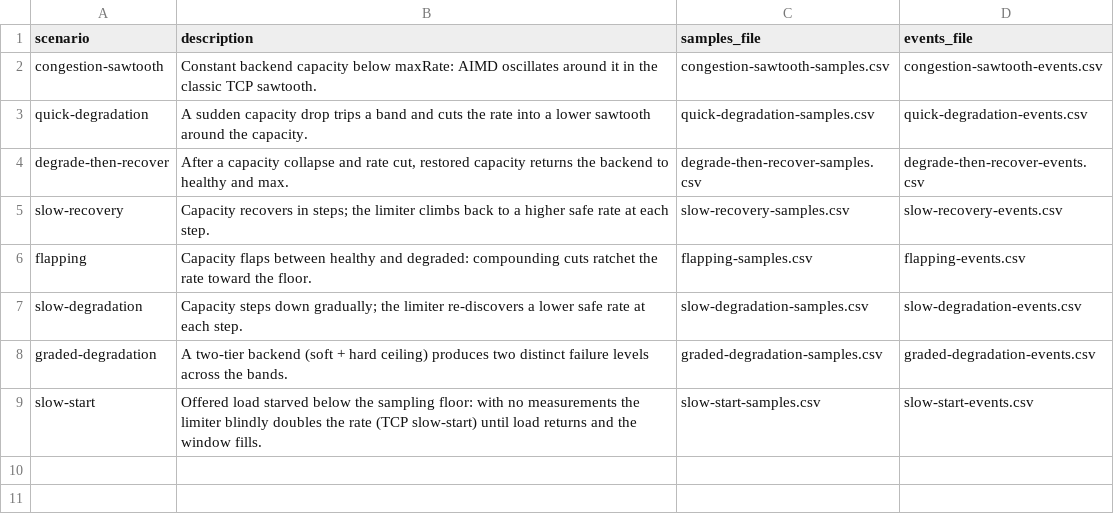
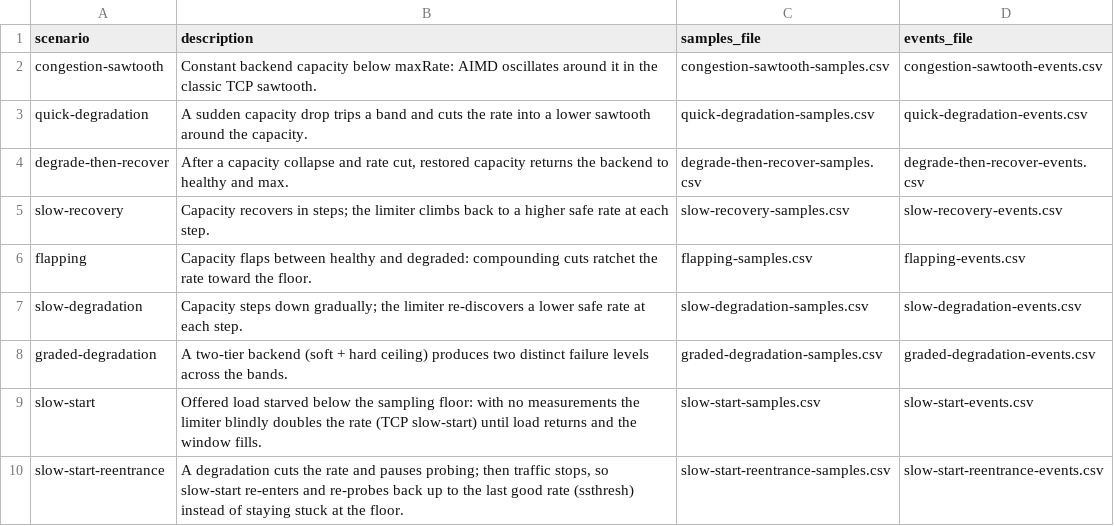
Before and after one commit to mmienko/CircuitBreaker4Cats, a CSV file: docs/charts/data/manifest.csv, drawn as a sheet; the diff names each change by its address in the sheet, - before the commit and + after, or states it on an @@ line.

```diff
--- a/docs/charts/data/manifest.csv
+++ b/docs/charts/data/manifest.csv
+row 10: slow-start-reentrance | A degradation cuts the rate and pauses probing; then traffic stops, so slow-start re-enters and re-probes back up to the last good rate (ssthresh) instead of staying stuck at the floor. | slow-start-reentrance-samples.csv | slow-start-reentrance-events.csv
```
Also changed, not shown: docs/charts/data/flapping-events.csv, docs/charts/data/flapping-samples.csv, 27 other files.
